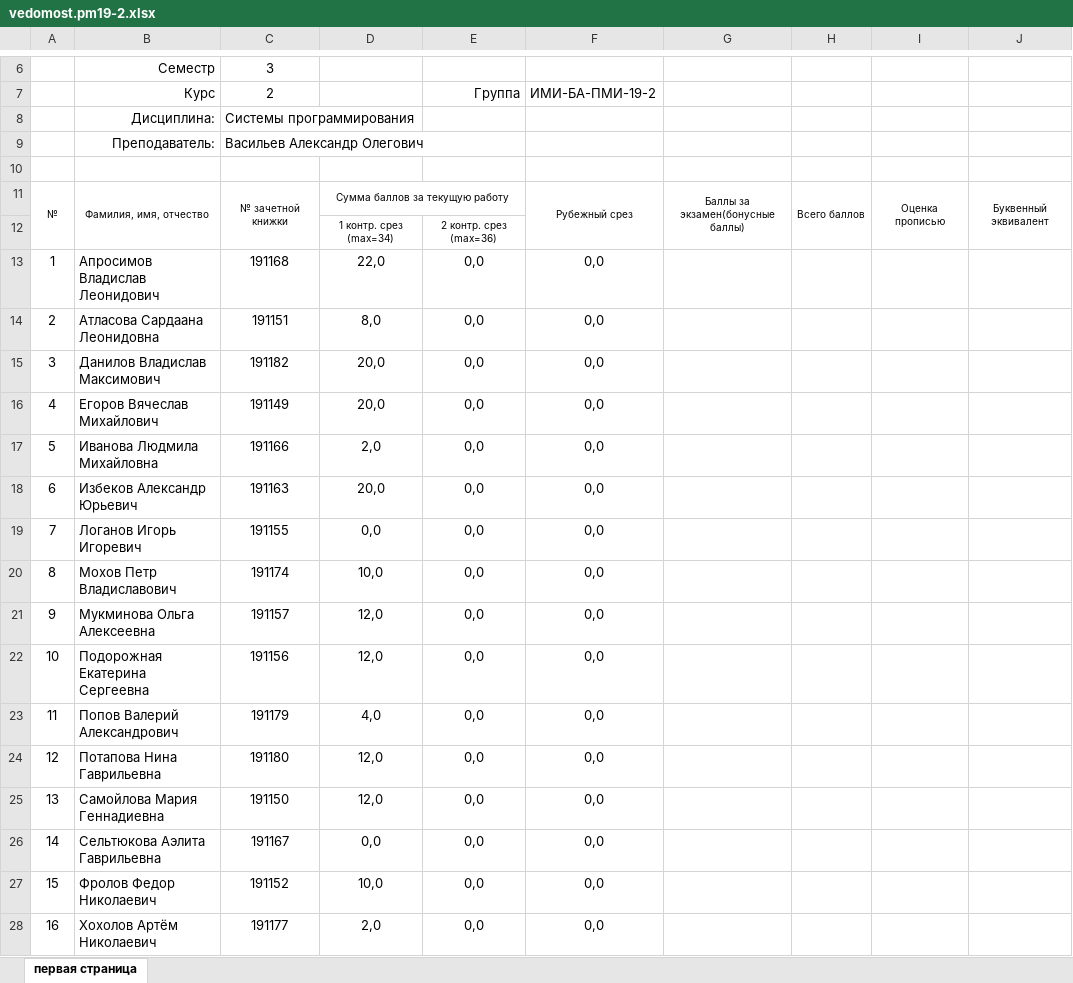
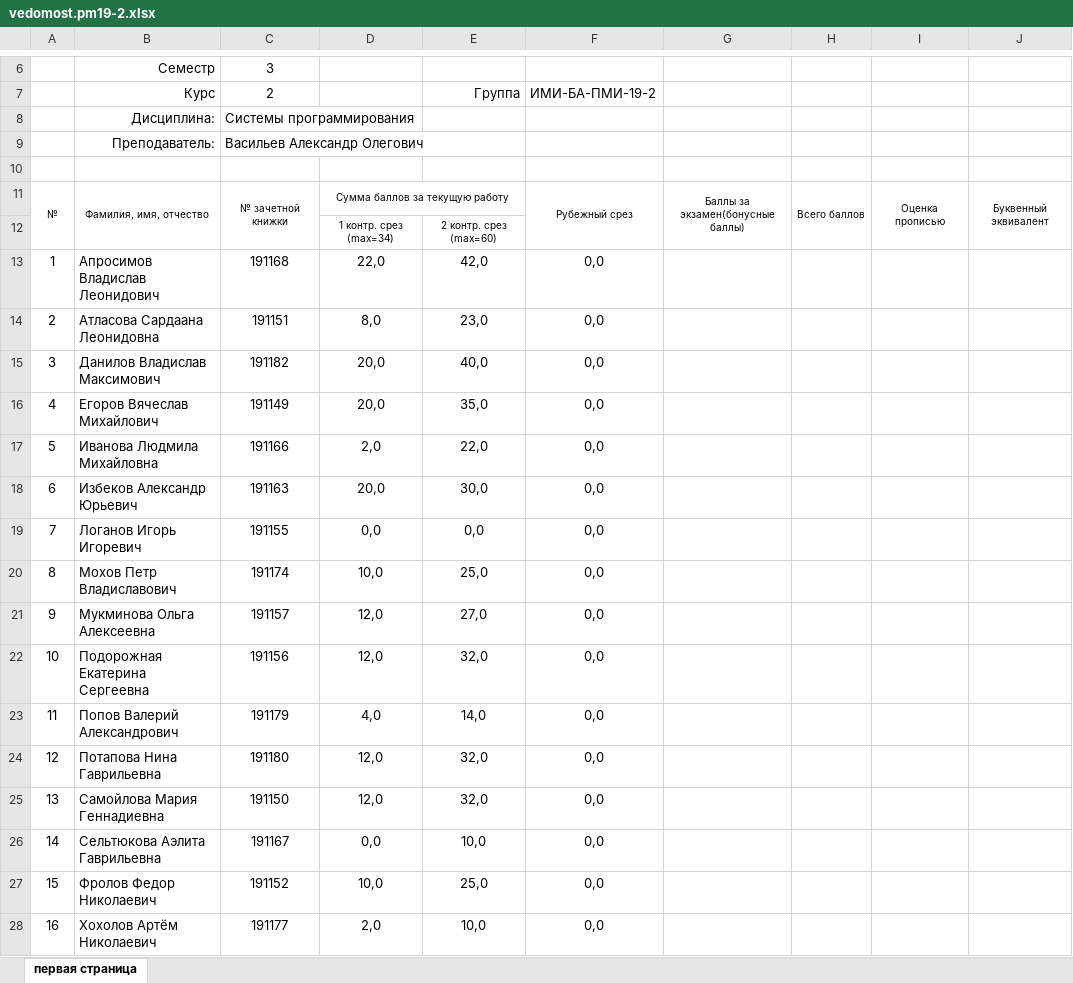
Before and after one commit to haska87/pm-19, an Excel workbook: vedomost.pm19-2.xlsx, sheet первая страница, drawn as a sheet; only a part is shown, gaps mark what is left out; values as stored, in another font and other column widths than the file's, no borders; the diff names each change by its address in the sheet, - before the commit and + after, or states it on an @@ line.

```diff
--- a/vedomost.pm19-2.xlsx (sheet первая страница)
+++ b/vedomost.pm19-2.xlsx (sheet первая страница)
-E12 (Группа): 2 контр. срез (max=36)
+E12 (Группа): 2 контр. срез (max=60)
-E13 (Группа): 0,0
+E13 (Группа): 42,0
-E14 (Группа): 0,0
+E14 (Группа): 23,0
-E15 (Группа): 0,0
+E15 (Группа): 40,0
-E16 (Группа): 0,0
+E16 (Группа): 35,0
-E17 (Группа): 0,0
+E17 (Группа): 22,0
-E18 (Группа): 0,0
+E18 (Группа): 30,0
-E20 (Группа): 0,0
+E20 (Группа): 25,0
-E21 (Группа): 0,0
+E21 (Группа): 27,0
-E22 (Группа): 0,0
+E22 (Группа): 32,0
-E23 (Группа): 0,0
+E23 (Группа): 14,0
-E24:E25 (Группа): 0,0
+E24:E25 (Группа): 32,0
-E26 (Группа): 0,0
+E26 (Группа): 10,0
-E27 (Группа): 0,0
+E27 (Группа): 25,0
-E28 (Группа): 0,0
+E28 (Группа): 10,0
```
Also changed, not shown: vedomost.pm19-1.xlsx, ПМИ-19.xlsx, 1 other file.
